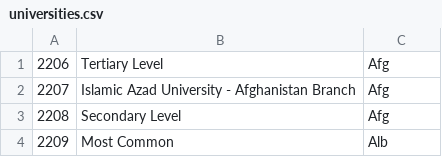
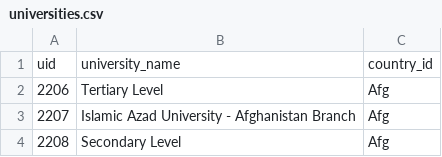
Before and after one commit to GAGillu1/gpas, a CSV file: universities.csv, drawn as a sheet; only a part is shown; the shorter side is filled out with more unchanged rows; the diff names each change by its address in the sheet, - before the commit and + after, or states it on an @@ line.

```diff
--- a/universities.csv
+++ b/universities.csv
+row 1: uid | university_name | country_id
```
Also changed, not shown: caltab.csv, countries.csv, 2 other files.
